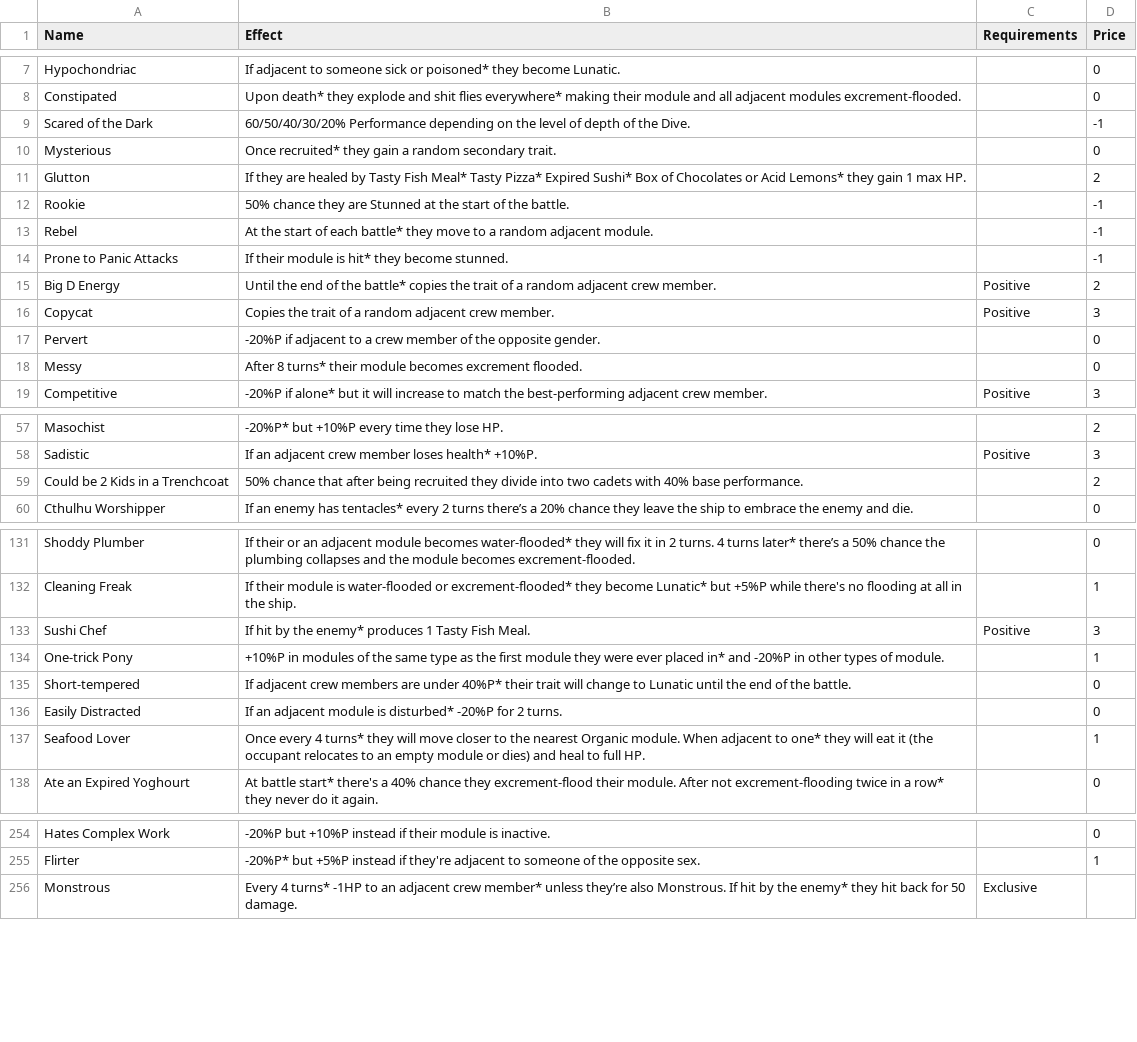
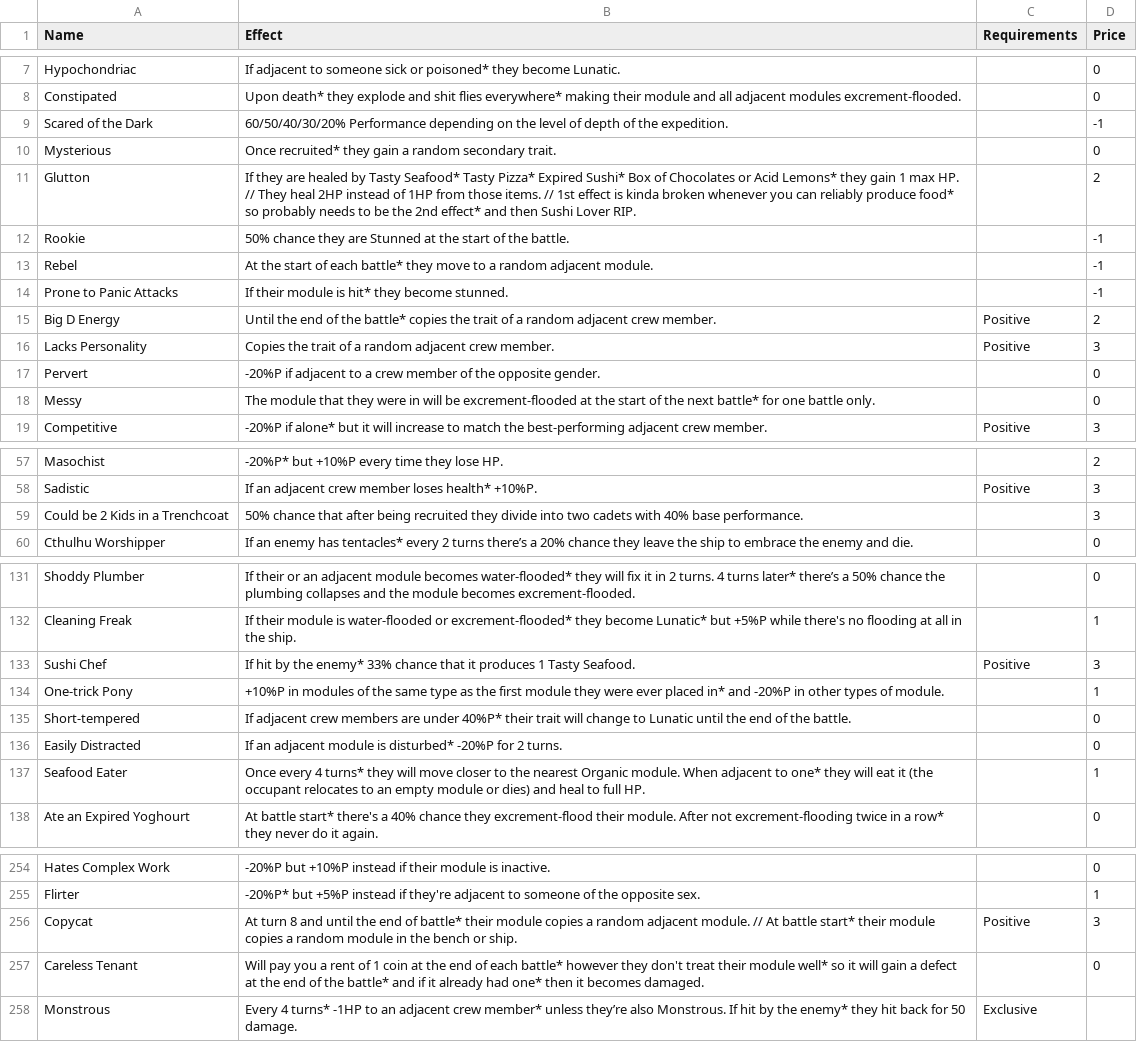
Before and after one commit to Loosyfer/AmmoniteUltraMegaDef, a CSV file: Assets/Resources/Excel/Members.csv, drawn as a sheet; only a part is shown, gaps mark what is left out; the diff covers the shown part only.

```diff
--- a/Assets/Resources/Excel/Members.csv
+++ b/Assets/Resources/Excel/Members.csv
@@ -8,5 +8,5 @@ Hypochondriac,If adjacent to someone sick or poisoned* they become Lunatic.,,0
 Constipated,Upon death* they explode and shit flies everywhere* making their module and all adjacent modules excrement-flooded.,,0
-Scared of the Dark,60/50/40/30/20% Performance depending on the level of depth of the Dive.,,-1
+Scared of the Dark,60/50/40/30/20% Performance depending on the level of depth of the expedition.,,-1
 Mysterious,Once recruited* they gain a random secondary trait.,,0
-Glutton,If they are healed by Tasty Fish Meal* Tasty Pizza* Expired Sushi* Box of Chocolates or Acid Lemons* they gain 1 max HP.,,2
+Glutton,If they are healed by Tasty Seafood* Tasty Pizza* Expired Sushi* Box of Chocolates or Acid Lemons* they gain 1 max HP. // They heal 2HP instead of 1HP from those items. // 1st effect is kinda broken whenever you can reliably produce food* so probably needs to be the 2nd effect* and then Sushi Lover RIP.,,2
 Rookie,50% chance they are Stunned at the start of the battle.,,-1
@@ -15,5 +15,5 @@ Prone to Panic Attacks,If their module is hit* they become stunned.,,-1
 Big D Energy,Until the end of the battle* copies the trait of a random adjacent crew member.,Positive,2
-Copycat,Copies the trait of a random adjacent crew member.,Positive,3
+Lacks Personality,Copies the trait of a random adjacent crew member.,Positive,3
 Pervert,-20%P if adjacent to a crew member of the opposite gender.,,0
-Messy,After 8 turns* their module becomes excrement flooded.,,0
+Messy,The module that they were in will be excrement-flooded at the start of the next battle* for one battle only.,,0
 Competitive,-20%P if alone* but it will increase to match the best-performing adjacent crew member.,Positive,3
@@ -58,3 +58,3 @@ Masochist,-20%P* but +10%P every time they lose HP.,,2
 Sadistic,If an adjacent crew member loses health* +10%P.,Positive,3
-Could be 2 Kids in a Trenchcoat,50% chance that after being recruited they divide into two cadets with 40% base performance.,,2
+Could be 2 Kids in a Trenchcoat,50% chance that after being recruited they divide into two cadets with 40% base performance.,,3
 Cthulhu Worshipper,If an enemy has tentacles* every 2 turns there’s a 20% chance they leave the ship to embrace the enemy and die.,,0
@@ -132,3 +132,3 @@ Shoddy Plumber,If their or an adjacent module becomes water-flooded* they will f
 Cleaning Freak,If their module is water-flooded or excrement-flooded* they become Lunatic* but +5%P while there's no flooding at all in the ship.,,1
-Sushi Chef,If hit by the enemy* produces 1 Tasty Fish Meal.,Positive,3
+Sushi Chef,If hit by the enemy* 33% chance that it produces 1 Tasty Seafood.,Positive,3
 One-trick Pony,+10%P in modules of the same type as the first module they were ever placed in* and -20%P in other types of module.,,1
@@ -136,3 +136,3 @@ Short-tempered,If adjacent crew members are under 40%P* their trait will change
 Easily Distracted,If an adjacent module is disturbed* -20%P for 2 turns.,,0
-Seafood Lover,Once every 4 turns* they will move closer to the nearest Organic module. When adjacent to one* they will eat it (the occupant relocates to an empty module or dies) and heal to full HP.,,1
+Seafood Eater,Once every 4 turns* they will move closer to the nearest Organic module. When adjacent to one* they will eat it (the occupant relocates to an empty module or dies) and heal to full HP.,,1
 Ate an Expired Yoghourt,At battle start* there's a 40% chance they excrement-flood their module. After not excrement-flooding twice in a row* they never do it again.,,0
@@ -255,2 +255,4 @@ Hates Complex Work,-20%P but +10%P instead if their module is inactive.,,0
 Flirter,-20%P* but +5%P instead if they're adjacent to someone of the opposite sex.,,1
+Copycat,At turn 8 and until the end of battle* their module copies a random adjacent module. // At battle start* their module copies a random module in the bench or ship.,Positive,3
+Careless Tenant,Will pay you a rent of 1 coin at the end of each battle* however they don't treat their module well* so it will gain a defect at the end of the battle* and if it already had one* then it becomes damaged.,,0
 Monstrous,Every 4 turns* -1HP to an adjacent crew member* unless they’re also Monstrous. If hit by the enemy* they hit back for 50 damage.,Exclusive,
```
Also changed, not shown: 3 edited cells elsewhere in this file, 40 other files.
